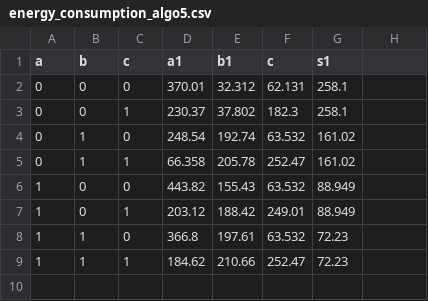
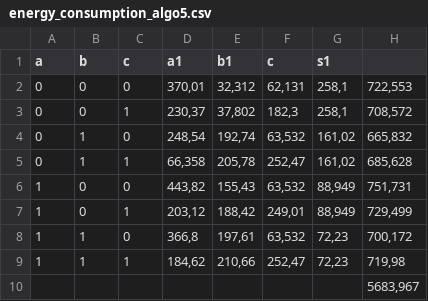
Before and after one commit to DerBurri/ecp, a CSV file: exercise_5/energy_consumption_algo5.csv, drawn as a sheet; the diff names each change by its address in the sheet, - before the commit and + after, or states it on an @@ line.

```diff
--- a/exercise_5/energy_consumption_algo5.csv
+++ b/exercise_5/energy_consumption_algo5.csv
-D2 (a1): 370.01
+D2 (a1): 370,01
-E2 (b1): 32.312
+E2 (b1): 32,312
-F2 (c): 62.131
+F2 (c): 62,131
-G2:G3 (s1): 258.1
+G2:G3 (s1): 258,1
-H2: (empty)
+H2: 722,553
-D3 (a1): 230.37
+D3 (a1): 230,37
-E3 (b1): 37.802
+E3 (b1): 37,802
-F3 (c): 182.3
+F3 (c): 182,3
-H3: (empty)
+H3: 708,572
-D4 (a1): 248.54
+D4 (a1): 248,54
-E4 (b1): 192.74
+E4 (b1): 192,74
-F4 (c): 63.532
+F4 (c): 63,532
-G4:G5 (s1): 161.02
+G4:G5 (s1): 161,02
-H4: (empty)
+H4: 665,832
-D5 (a1): 66.358
+D5 (a1): 66,358
-E5 (b1): 205.78
+E5 (b1): 205,78
-F5 (c): 252.47
+F5 (c): 252,47
-H5: (empty)
+H5: 685,628
-D6 (a1): 443.82
+D6 (a1): 443,82
-E6 (b1): 155.43
+E6 (b1): 155,43
-F6 (c): 63.532
+F6 (c): 63,532
-G6:G7 (s1): 88.949
+G6:G7 (s1): 88,949
-H6: (empty)
+H6: 751,731
-D7 (a1): 203.12
+D7 (a1): 203,12
-E7 (b1): 188.42
+E7 (b1): 188,42
-F7 (c): 249.01
+F7 (c): 249,01
-H7: (empty)
+H7: 729,499
-D8 (a1): 366.8
+D8 (a1): 366,8
-E8 (b1): 197.61
+E8 (b1): 197,61
-F8 (c): 63.532
+F8 (c): 63,532
-G8:G9 (s1): 72.23
+G8:G9 (s1): 72,23
-H8: (empty)
+H8: 700,172
-D9 (a1): 184.62
+D9 (a1): 184,62
-E9 (b1): 210.66
+E9 (b1): 210,66
-F9 (c): 252.47
+F9 (c): 252,47
-H9: (empty)
+H9: 719,98
+row 10:  |  |  |  |  |  |  | 5683,967
```
Also changed, not shown: exercise_5/energy_consumption_algo1.csv, exercise_5/energy_consumption_algo2.csv, 2 other files.
